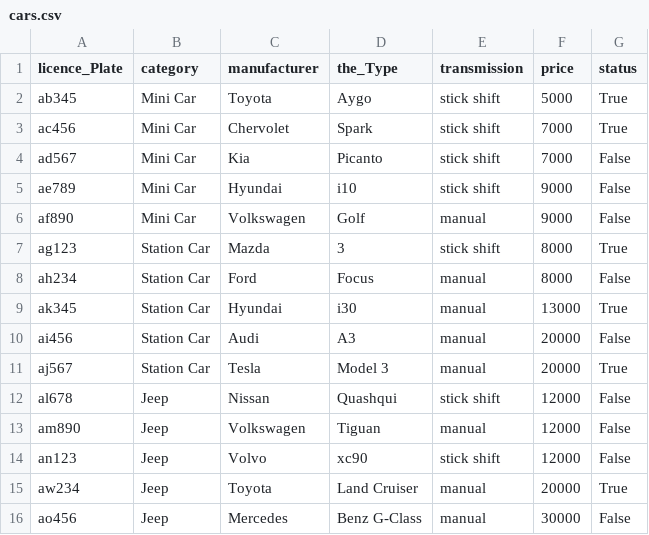
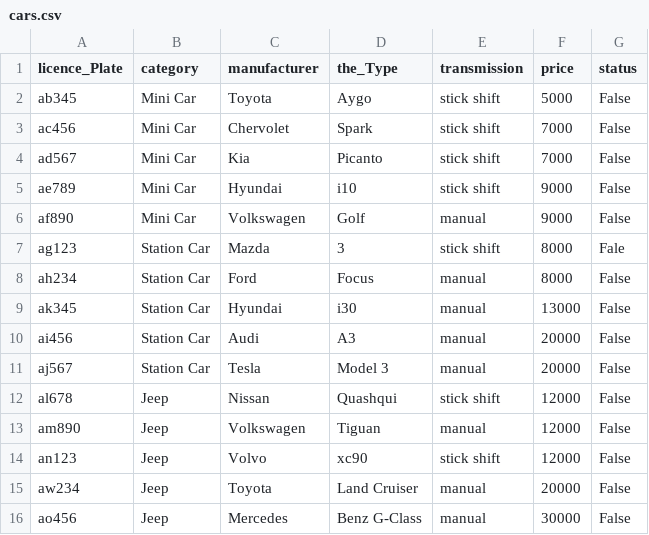
Before and after one commit to Birtab18/The_Car_Rental, a CSV file: data/cars.csv, drawn as a sheet.

```diff
--- a/data/cars.csv
+++ b/data/cars.csv
@@ -1,4 +1,4 @@
 licence_Plate,category,manufacturer,the_Type,transmission,price,status
-ab345,Mini Car,Toyota,Aygo,stick shift,5000,True
-ac456,Mini Car,Chervolet,Spark,stick shift,7000,True
+ab345,Mini Car,Toyota,Aygo,stick shift,5000,False
+ac456,Mini Car,Chervolet,Spark,stick shift,7000,False
 ad567,Mini Car,Kia,Picanto,stick shift,7000,False
@@ -6,7 +6,7 @@ ae789,Mini Car,Hyundai,i10,stick shift,9000,False
 af890,Mini Car,Volkswagen,Golf,manual,9000,False
-ag123,Station Car,Mazda,3,stick shift,8000,True
+ag123,Station Car,Mazda,3,stick shift,8000,Fale
 ah234,Station Car,Ford,Focus,manual,8000,False
-ak345,Station Car,Hyundai,i30,manual,13000,True
+ak345,Station Car,Hyundai,i30,manual,13000,False
 ai456,Station Car,Audi,A3,manual,20000,False
-aj567,Station Car,Tesla,Model 3,manual,20000,True
+aj567,Station Car,Tesla,Model 3,manual,20000,False
 al678,Jeep,Nissan,Quashqui,stick shift,12000,False
@@ -14,3 +14,3 @@ am890,Jeep,Volkswagen,Tiguan,manual,12000,False
 an123,Jeep,Volvo,xc90,stick shift,12000,False
-aw234,Jeep,Toyota,Land Cruiser,manual,20000,True
+aw234,Jeep,Toyota,Land Cruiser,manual,20000,False
 ao456,Jeep,Mercedes,Benz G-Class,manual,30000,False
```
Also changed, not shown: 3 other files.
